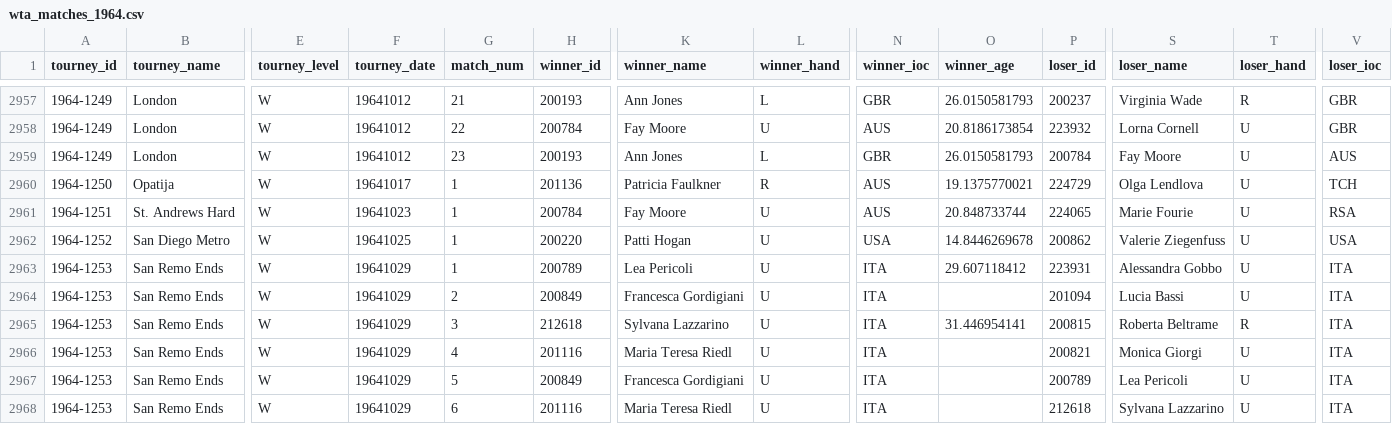
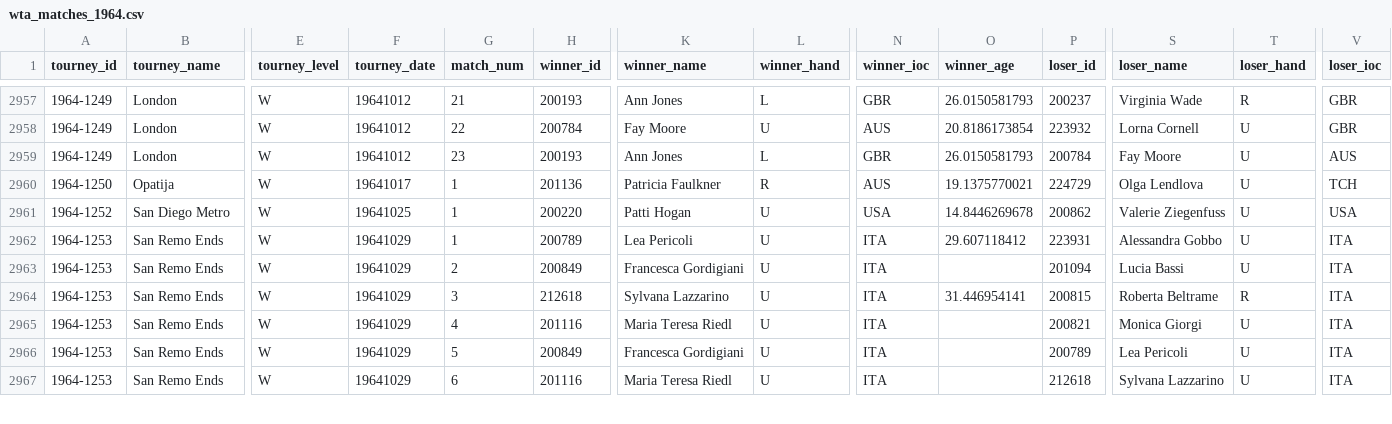
Before and after one commit to JeffSackmann/tennis_wta, a CSV file: wta_matches_1964.csv, drawn as a sheet; only a part is shown, gaps mark what is left out; rows hold the shown columns only; the diff names each change by its address in the sheet, - before the commit and + after, or states it on an @@ line.

```diff
--- a/wta_matches_1964.csv
+++ b/wta_matches_1964.csv
-row 2961: 1964-1251 | St. Andrews Hard | W | 19641023 | 1 | 200784 | Fay Moore | U | AUS | 20.848733744 | 224065 | Marie Fourie | U | RSA
```
Also changed, not shown: wta_matches_1960.csv, wta_matches_1963.csv, 5 other files.
